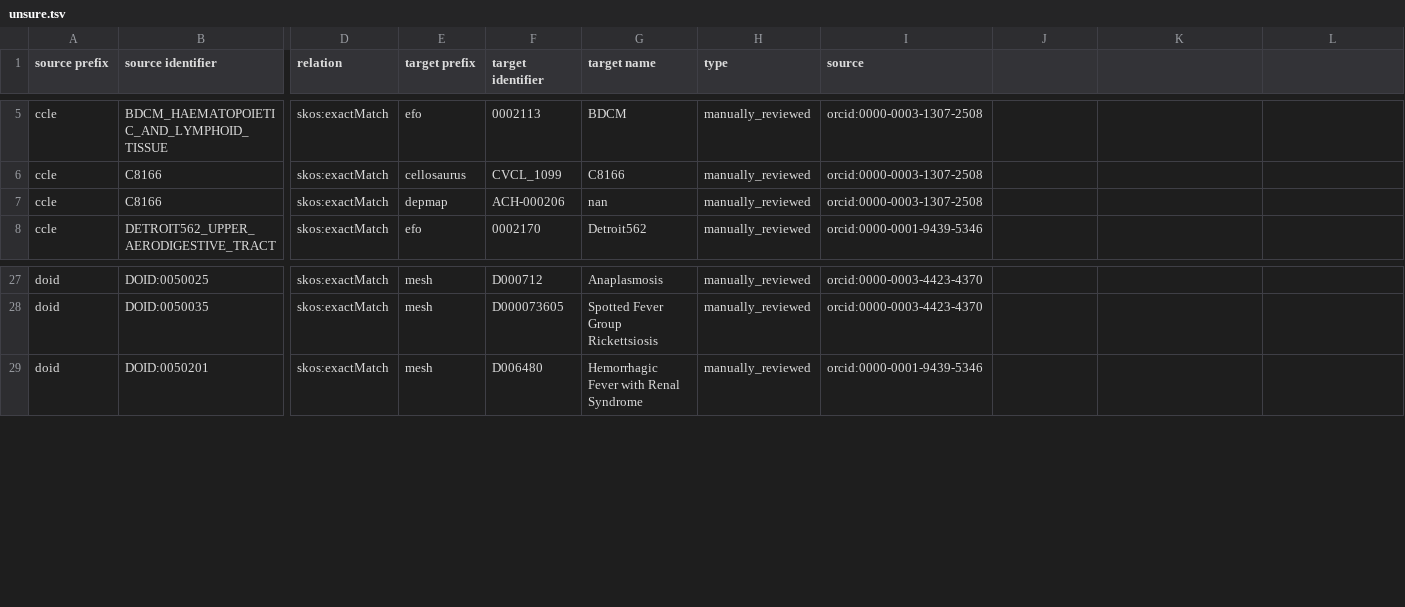
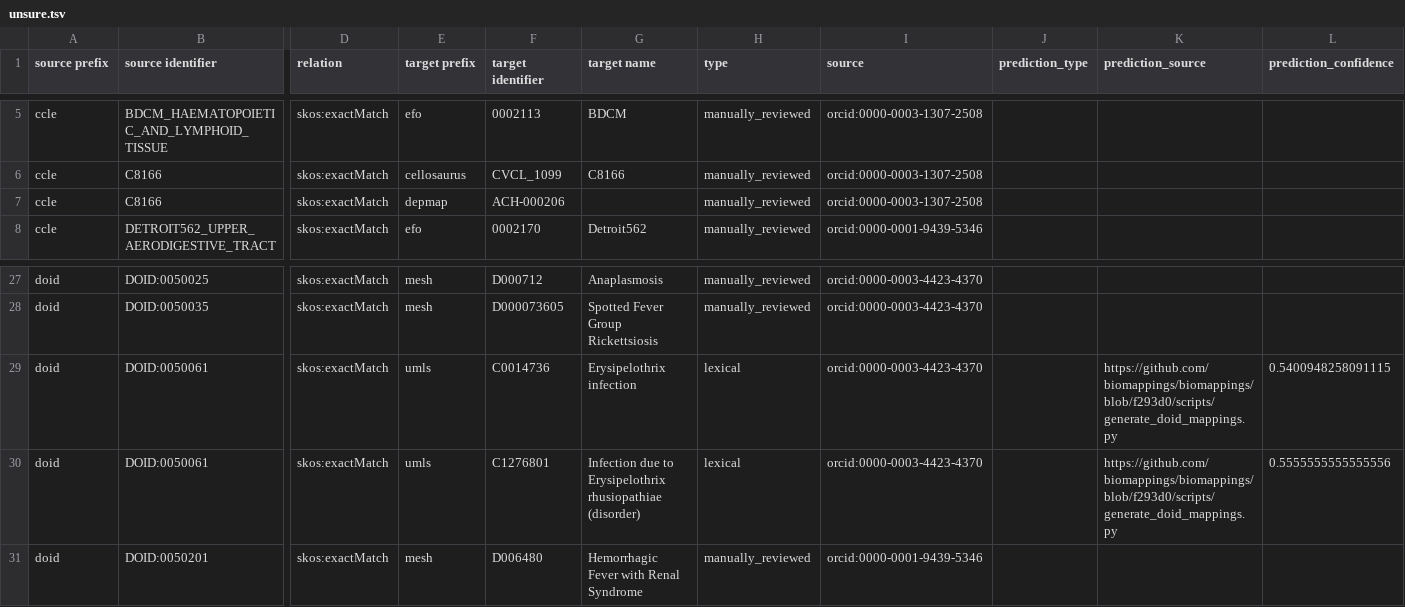
Before and after one commit to biopragmatics/biomappings, a TSV file: src/biomappings/resources/unsure.tsv, drawn as a sheet; only a part is shown, gaps mark what is left out; rows hold the shown columns only; the diff names each change by its address in the sheet, - before the commit and + after, or states it on an @@ line.

Commit message:
Propagate metadata from predictions into curated files (#117)
Closes #114

This PR adds 3 extra columns to the curated files (correct, incorrect,
unsure):

1. `prediction_type` - e.g., `lexical`
2. `prediction_source` - e.g., this has the URL or name of the script
that made the data
3. `prediction_confidence` - e.g., the confidence assigned by the script
that produced predictions

It also rewires various parts of the I/O and web application to make
sure that prediction metadata gets forwarded to the manually curated
files going forward. This PR does not attempt to reverse-engineer this
metadata for existing manual curations.

```diff
--- a/src/biomappings/resources/unsure.tsv
+++ b/src/biomappings/resources/unsure.tsv
-J1: (empty)
+J1: prediction_type
-K1: (empty)
+K1: prediction_source
-L1: (empty)
+L1: prediction_confidence
-G7 (target name): nan
+G7 (target name): (empty)
+row 29: doid | DOID:0050061 | skos:exactMatch | umls | C0014736 | Erysipelothrix infection | lexical | orcid:0000-0003-4423-4370 |  | https://github.com/biomappings/biomappings/blob/f293d0/scripts/generate_doid_mappings.py | 0.5400948258091115
+row 30: doid | DOID:0050061 | skos:exactMatch | umls | C1276801 | Infection due to Erysipelothrix rhusiopathiae (disorder) | lexical | orcid:0000-0003-4423-4370 |  | https://github.com/biomappings/biomappings/blob/f293d0/scripts/generate_doid_mappings.py | 0.5555555555555556
```
Also changed, not shown: src/biomappings/resources/incorrect.tsv, 3 other files.
